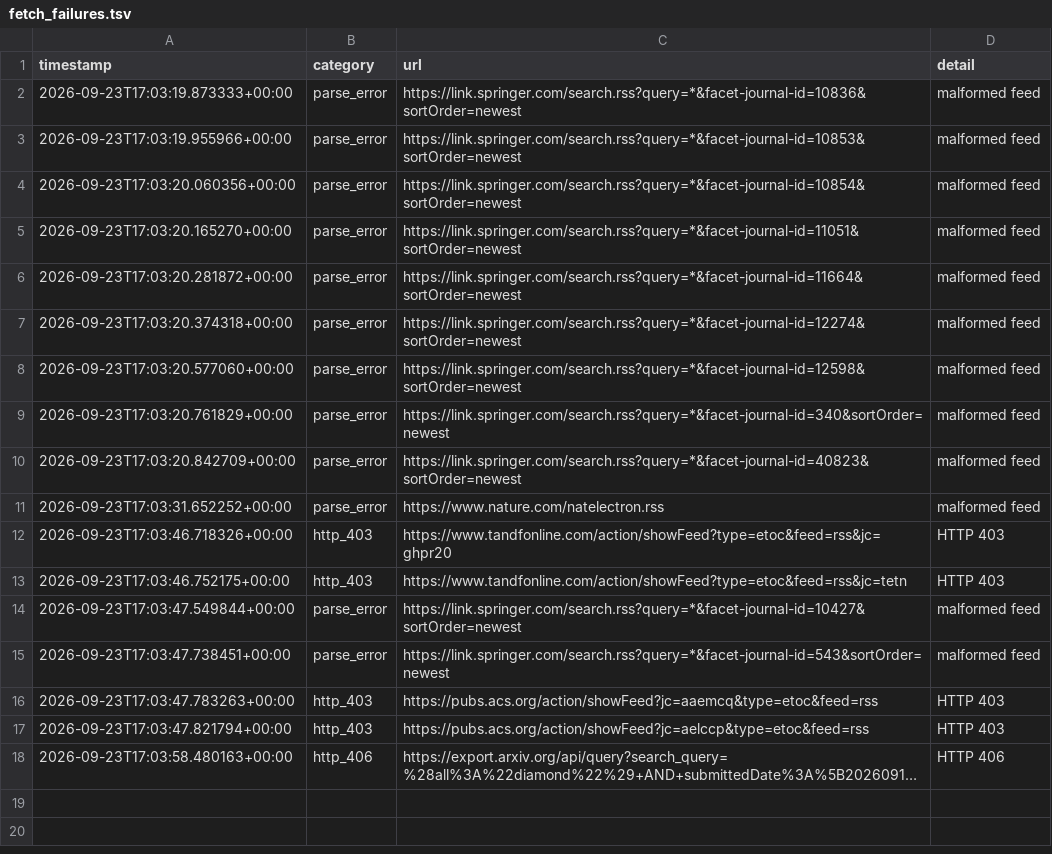
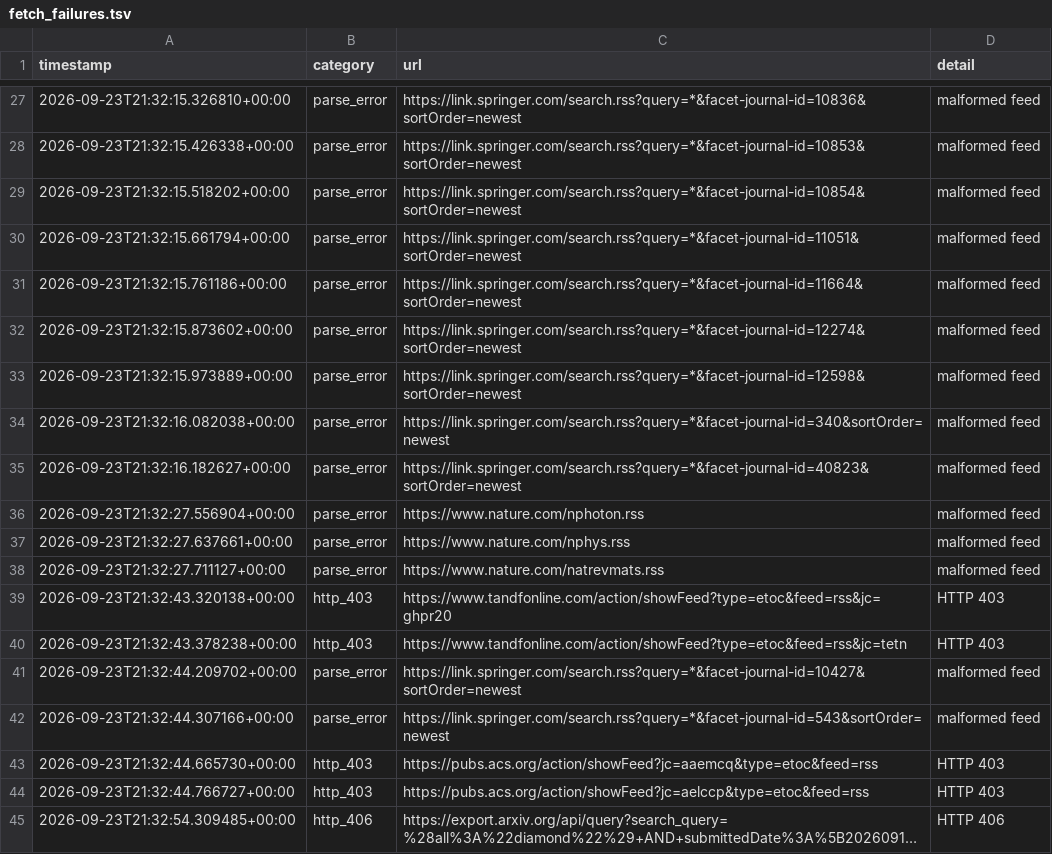
Before and after one commit to Llxyyds666/diamond-paper-feed, a TSV file: fetch_failures.tsv, drawn as a sheet; only a part is shown, gaps mark what is left out; long unchanged cells end in …; addresses are those after the commit; the diff covers the shown part only; the diff names each change by its address in the sheet, - before the commit and + after, or states it on an @@ line.

```diff
--- a/fetch_failures.tsv
+++ b/fetch_failures.tsv
-A27 (timestamp): 2026-09-23T17:03:19.873333+00:00
+A27 (timestamp): 2026-09-23T21:32:15.326810+00:00
-A28 (timestamp): 2026-09-23T17:03:19.955966+00:00
+A28 (timestamp): 2026-09-23T21:32:15.426338+00:00
-A29 (timestamp): 2026-09-23T17:03:20.060356+00:00
+A29 (timestamp): 2026-09-23T21:32:15.518202+00:00
-A30 (timestamp): 2026-09-23T17:03:20.165270+00:00
+A30 (timestamp): 2026-09-23T21:32:15.661794+00:00
-A31 (timestamp): 2026-09-23T17:03:20.281872+00:00
+A31 (timestamp): 2026-09-23T21:32:15.761186+00:00
-A32 (timestamp): 2026-09-23T17:03:20.374318+00:00
+A32 (timestamp): 2026-09-23T21:32:15.873602+00:00
-A33 (timestamp): 2026-09-23T17:03:20.577060+00:00
+A33 (timestamp): 2026-09-23T21:32:15.973889+00:00
-A34 (timestamp): 2026-09-23T17:03:20.761829+00:00
+A34 (timestamp): 2026-09-23T21:32:16.082038+00:00
-A35 (timestamp): 2026-09-23T17:03:20.842709+00:00
+A35 (timestamp): 2026-09-23T21:32:16.182627+00:00
-A36 (timestamp): 2026-09-23T17:03:31.652252+00:00
+A36 (timestamp): 2026-09-23T21:32:27.556904+00:00
-C36 (url): https://www.nature.com/natelectron.rss
+C36 (url): https://www.nature.com/nphoton.rss
+row 37: 2026-09-23T21:32:27.637661+00:00 | parse_error | https://www.nature.com/nphys.rss | malformed feed
+row 38: 2026-09-23T21:32:27.711127+00:00 | parse_error | https://www.nature.com/natrevmats.rss | malformed feed
-A39 (timestamp): 2026-09-23T17:03:46.718326+00:00
+A39 (timestamp): 2026-09-23T21:32:43.320138+00:00
-A40 (timestamp): 2026-09-23T17:03:46.752175+00:00
+A40 (timestamp): 2026-09-23T21:32:43.378238+00:00
-A41 (timestamp): 2026-09-23T17:03:47.549844+00:00
+A41 (timestamp): 2026-09-23T21:32:44.209702+00:00
-A42 (timestamp): 2026-09-23T17:03:47.738451+00:00
+A42 (timestamp): 2026-09-23T21:32:44.307166+00:00
-A43 (timestamp): 2026-09-23T17:03:47.783263+00:00
+A43 (timestamp): 2026-09-23T21:32:44.665730+00:00
-A44 (timestamp): 2026-09-23T17:03:47.821794+00:00
+A44 (timestamp): 2026-09-23T21:32:44.766727+00:00
-A45 (timestamp): 2026-09-23T17:03:58.480163+00:00
+A45 (timestamp): 2026-09-23T21:32:54.309485+00:00
```
Also changed, not shown: 25 added rows elsewhere in this file, 2 other files.
